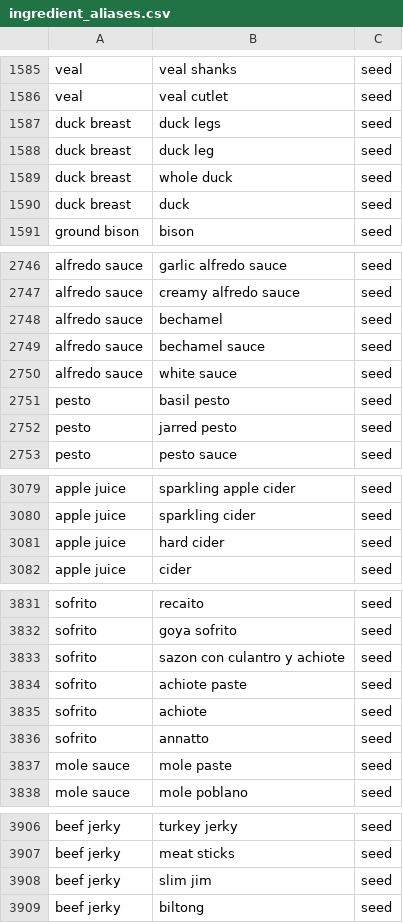
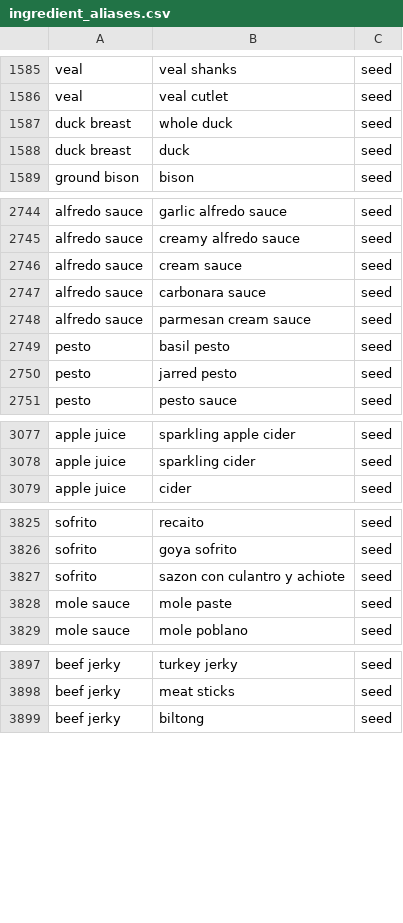
Before and after one commit to miguelsolorio/souvie, a CSV file: supabase/seed/ingredient_aliases.csv, drawn as a sheet; only a part is shown, gaps mark what is left out; the diff covers the shown part only.

```diff
--- a/supabase/seed/ingredient_aliases.csv
+++ b/supabase/seed/ingredient_aliases.csv
@@ -1586,4 +1586,2 @@ veal,veal shanks,seed
 veal,veal cutlet,seed
-duck breast,duck legs,seed
-duck breast,duck leg,seed
 duck breast,whole duck,seed
@@ -2747,5 +2745,5 @@ alfredo sauce,garlic alfredo sauce,seed
 alfredo sauce,creamy alfredo sauce,seed
-alfredo sauce,bechamel,seed
-alfredo sauce,bechamel sauce,seed
-alfredo sauce,white sauce,seed
+alfredo sauce,cream sauce,seed
+alfredo sauce,carbonara sauce,seed
+alfredo sauce,parmesan cream sauce,seed
 pesto,basil pesto,seed
@@ -3080,3 +3078,2 @@ apple juice,sparkling apple cider,seed
 apple juice,sparkling cider,seed
-apple juice,hard cider,seed
 apple juice,cider,seed
@@ -3833,5 +3827,2 @@ sofrito,goya sofrito,seed
 sofrito,sazon con culantro y achiote,seed
-sofrito,achiote paste,seed
-sofrito,achiote,seed
-sofrito,annatto,seed
 mole sauce,mole paste,seed
@@ -3907,3 +3898,2 @@ beef jerky,turkey jerky,seed
 beef jerky,meat sticks,seed
-beef jerky,slim jim,seed
 beef jerky,biltong,seed
```
Also changed, not shown: 4 added rows, 12 removed rows and 3 edited cells elsewhere in this file, 1 other file.
